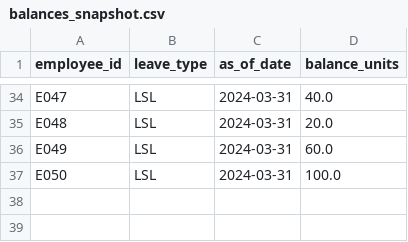
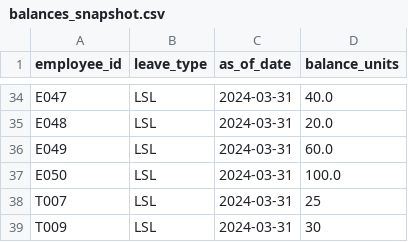
Before and after one commit to dcrops/payroll-diagnostics-engine, a CSV file: data/sample/balances_snapshot.csv, drawn as a sheet; only a part is shown, gaps mark what is left out; the diff names each change by its address in the sheet, - before the commit and + after, or states it on an @@ line.

```diff
--- a/data/sample/balances_snapshot.csv
+++ b/data/sample/balances_snapshot.csv
+row 38: T007 | LSL | 2024-03-31 | 25
+row 39: T009 | LSL | 2024-03-31 | 30
```
Also changed, not shown: data/sample/leave_ledger.csv, data/sample/pay_events.csv, 31 other files.
